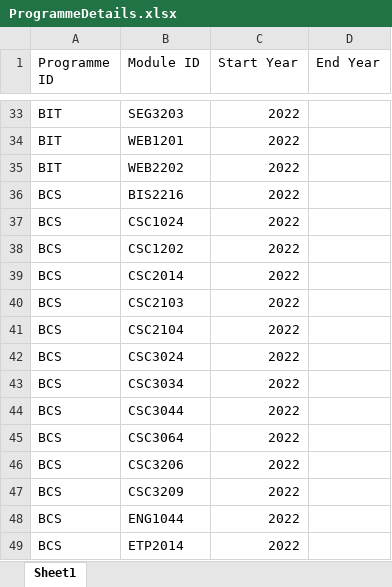
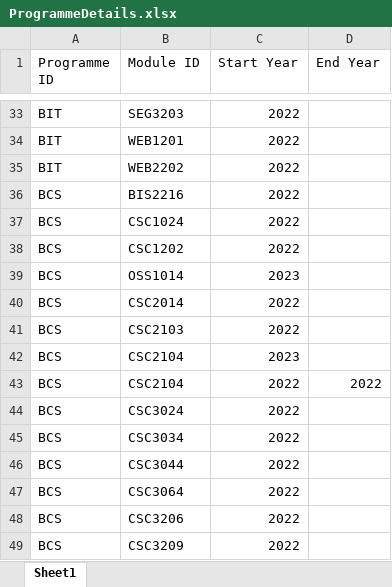
Before and after one commit to wzhaoxuan/CourseTimetableScheduler, an Excel workbook: src/main/resources/file/ProgrammeDetails.xlsx, sheet Sheet1, drawn as a sheet; only a part is shown, gaps mark what is left out; the shorter side is filled out with more unchanged rows; values as stored, in another font and other column widths than the file's, no borders; addresses are those after the commit; the diff names each change by its address in the sheet, - before the commit and + after, or states it on an @@ line.

```diff
--- a/src/main/resources/file/ProgrammeDetails.xlsx (sheet Sheet1)
+++ b/src/main/resources/file/ProgrammeDetails.xlsx (sheet Sheet1)
+row 39: BCS | OSS1014 | 2023
+row 42: BCS | CSC2104 | 2023
-D43 (End Year): (empty)
+D43 (End Year): 2022
```
Also changed, not shown: src/main/resources/file/ModuleSem.xlsx, src/main/resources/file/StudentSem.xlsx, 22 other files.
